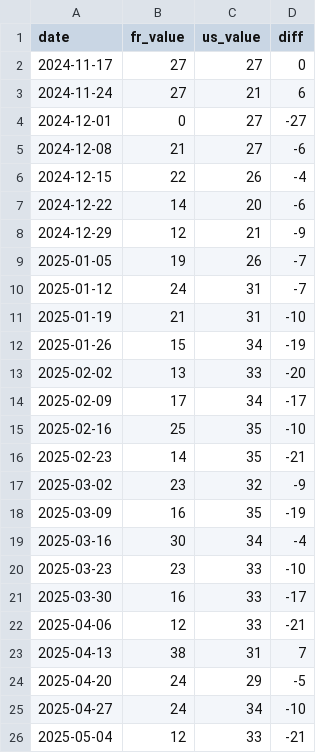
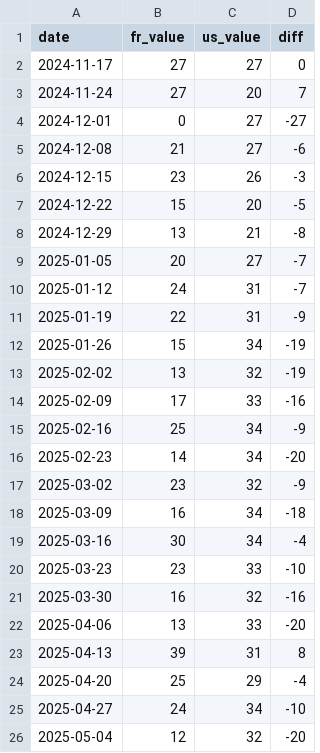
Before and after one commit to semragse/firstprojectipssidata, a CSV file: data/processed/analytics/data_engineering_fr_us.csv, drawn as a sheet; only a part is shown; the diff covers the shown part only.

```diff
--- a/data/processed/analytics/data_engineering_fr_us.csv
+++ b/data/processed/analytics/data_engineering_fr_us.csv
@@ -2,25 +2,25 @@ date,fr_value,us_value,diff
 2024-11-17,27,27,0
-2024-11-24,27,21,6
+2024-11-24,27,20,7
 2024-12-01,0,27,-27
 2024-12-08,21,27,-6
-2024-12-15,22,26,-4
-2024-12-22,14,20,-6
-2024-12-29,12,21,-9
-2025-01-05,19,26,-7
+2024-12-15,23,26,-3
+2024-12-22,15,20,-5
+2024-12-29,13,21,-8
+2025-01-05,20,27,-7
 2025-01-12,24,31,-7
-2025-01-19,21,31,-10
+2025-01-19,22,31,-9
 2025-01-26,15,34,-19
-2025-02-02,13,33,-20
-2025-02-09,17,34,-17
-2025-02-16,25,35,-10
-2025-02-23,14,35,-21
+2025-02-02,13,32,-19
+2025-02-09,17,33,-16
+2025-02-16,25,34,-9
+2025-02-23,14,34,-20
 2025-03-02,23,32,-9
-2025-03-09,16,35,-19
+2025-03-09,16,34,-18
 2025-03-16,30,34,-4
 2025-03-23,23,33,-10
-2025-03-30,16,33,-17
-2025-04-06,12,33,-21
-2025-04-13,38,31,7
-2025-04-20,24,29,-5
+2025-03-30,16,32,-16
+2025-04-06,13,33,-20
+2025-04-13,39,31,8
+2025-04-20,25,29,-4
 2025-04-27,24,34,-10
-2025-05-04,12,33,-21
+2025-05-04,12,32,-20
```
Also changed, not shown: 44 edited cells elsewhere in this file, data/processed/analytics/airflow_evolution_series.csv, data/processed/analytics/tools_series_long.csv, 18 other files.
